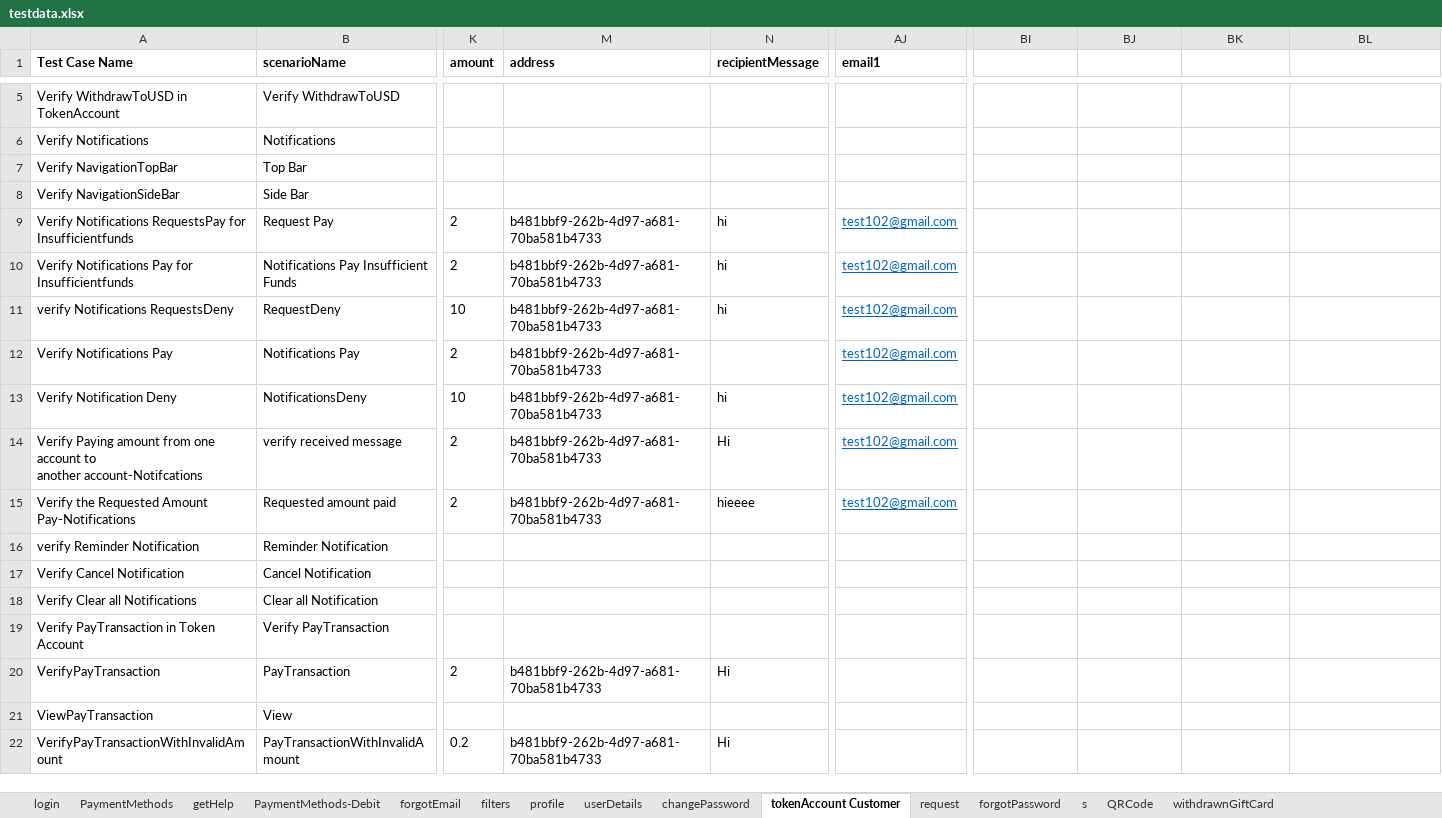
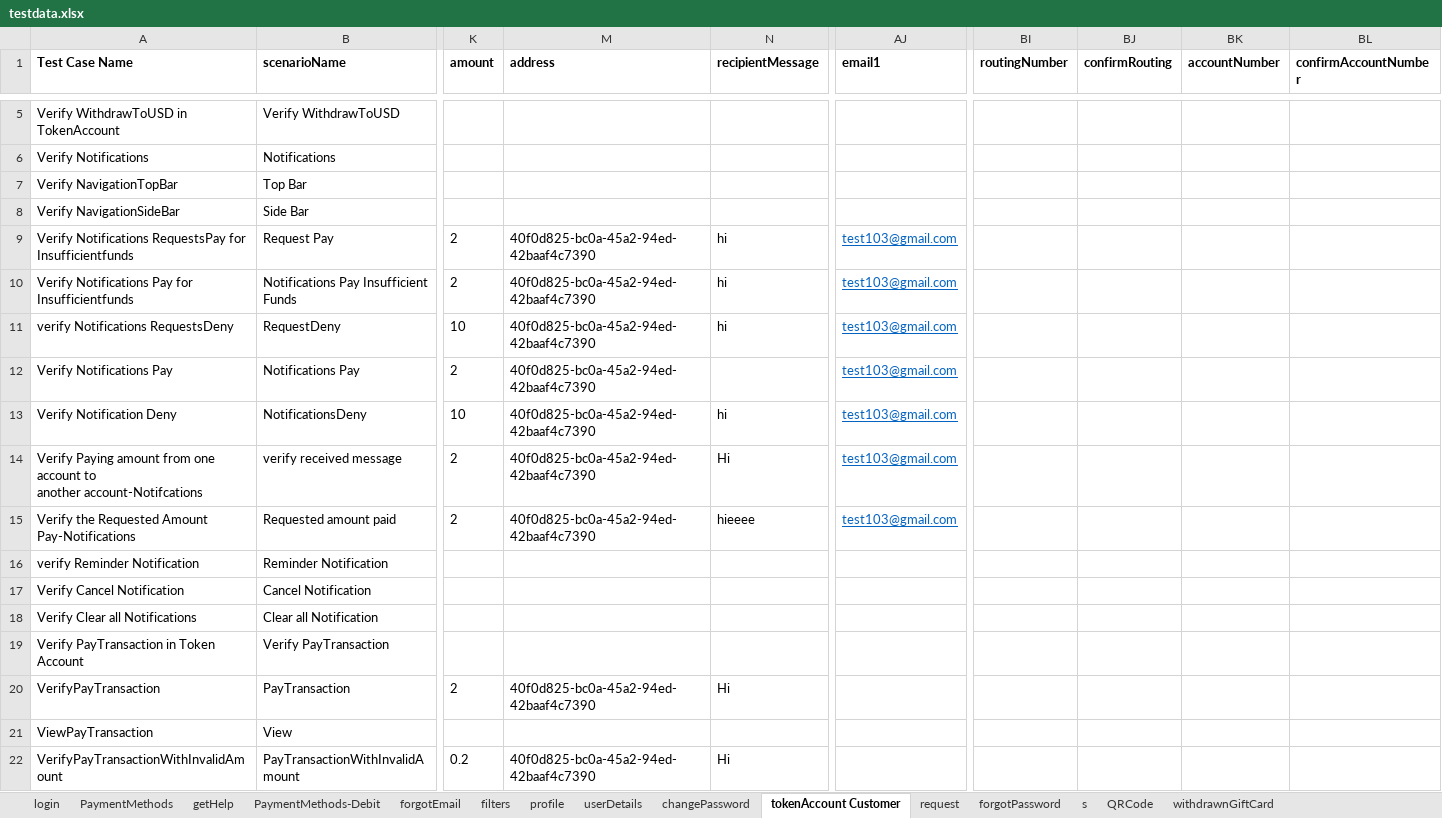
Before and after one commit to RameshNaikRR/Automation, an Excel workbook: Web/coyni/resources/testdata.xlsx, sheet tokenAccount Customer, drawn as a sheet; only a part is shown, gaps mark what is left out; values as stored, in another font and other column widths than the file's, no borders; the diff covers the shown part only; the diff names each change by its address in the sheet, - before the commit and + after, or states it on an @@ line.

```diff
--- a/Web/coyni/resources/testdata.xlsx (sheet tokenAccount Customer)
+++ b/Web/coyni/resources/testdata.xlsx (sheet tokenAccount Customer)
-BI1: (empty)
+BI1: routingNumber
-BJ1: (empty)
+BJ1: confirmRouting
-BK1: (empty)
+BK1: accountNumber
-BL1: (empty)
+BL1: confirmAccountNumber
-M9:M15 (address): b481bbf9-262b-4d97-a681-70ba581b4733
+M9:M15 (address): 40f0d825-bc0a-45a2-94ed-42baaf4c7390
-AJ9:AJ15 (email1): test102@gmail.com
+AJ9:AJ15 (email1): test103@gmail.com
-M20 (address): b481bbf9-262b-4d97-a681-70ba581b4733
+M20 (address): 40f0d825-bc0a-45a2-94ed-42baaf4c7390
-M22 (address): b481bbf9-262b-4d97-a681-70ba581b4733
+M22 (address): 40f0d825-bc0a-45a2-94ed-42baaf4c7390
```
Also changed, not shown: 36 edited cells elsewhere in this sheet, sheet request, Web/coyni/resources/TestScript.xlsx, 8 other files.
